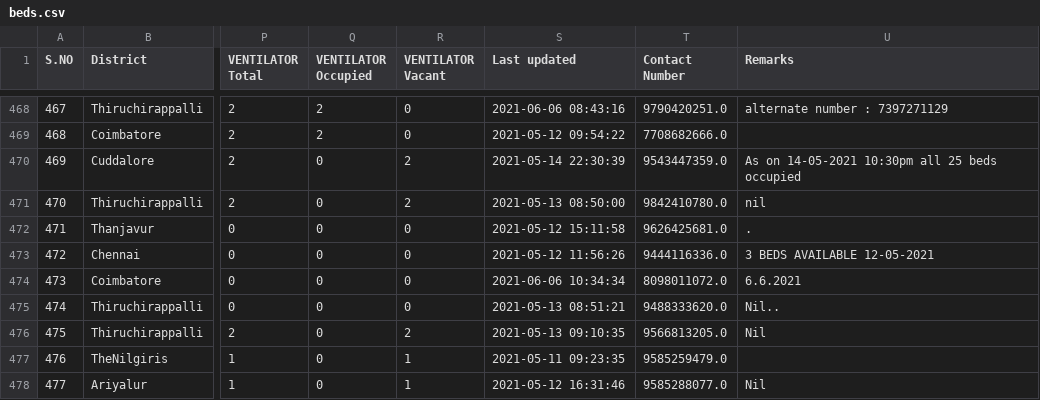
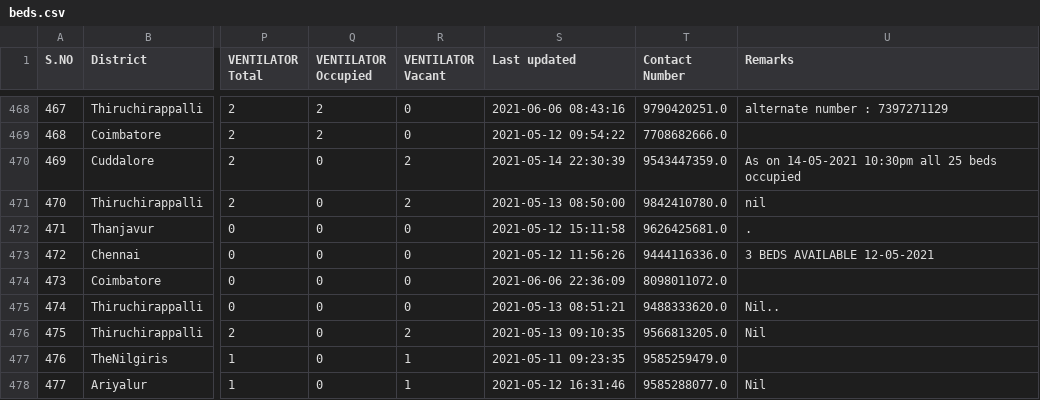
Before and after one commit to stopcoronatn/stopcoronatn.github.io, a CSV file: data/beds.csv, drawn as a sheet; only a part is shown, gaps mark what is left out; the diff names each change by its address in the sheet, - before the commit and + after, or states it on an @@ line.

```diff
--- a/data/beds.csv
+++ b/data/beds.csv
-S474 (Last updated): 2021-06-06 10:34:34
+S474 (Last updated): 2021-06-06 22:36:09
-U474 (Remarks): 6.6.2021
+U474 (Remarks): (empty)
```
